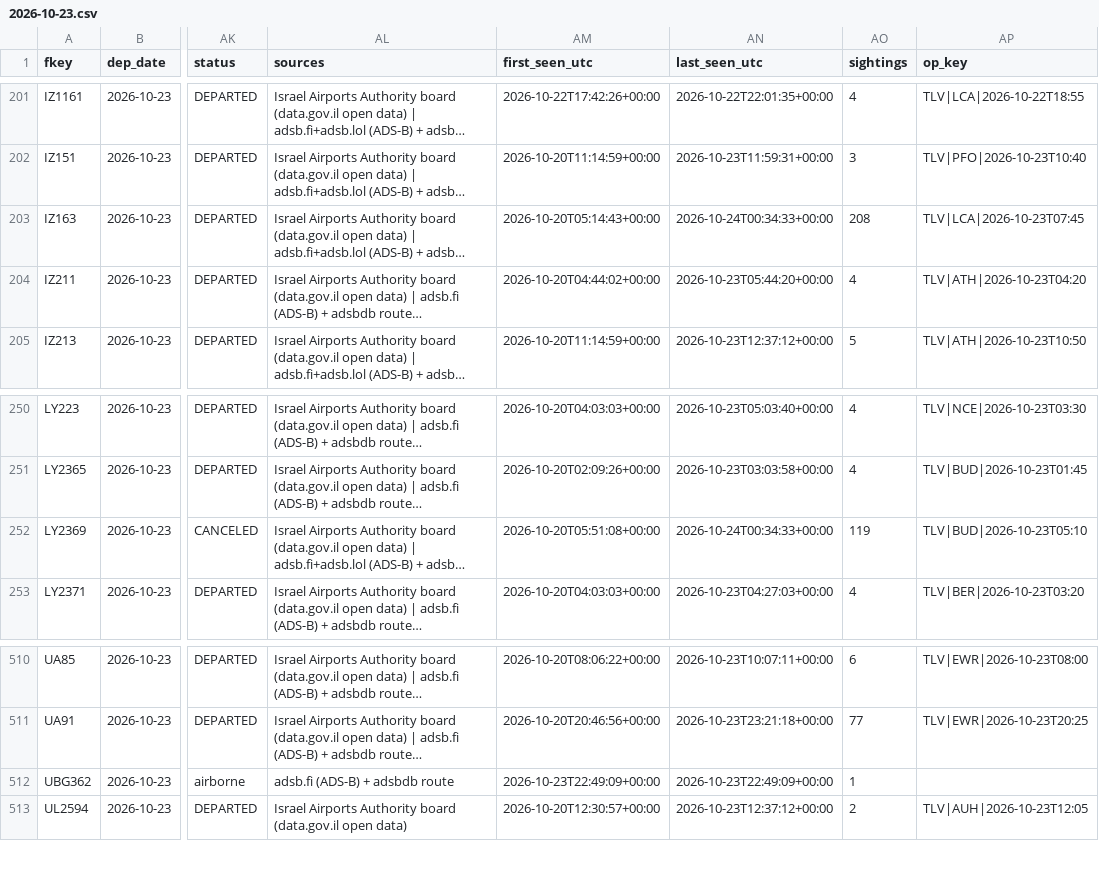
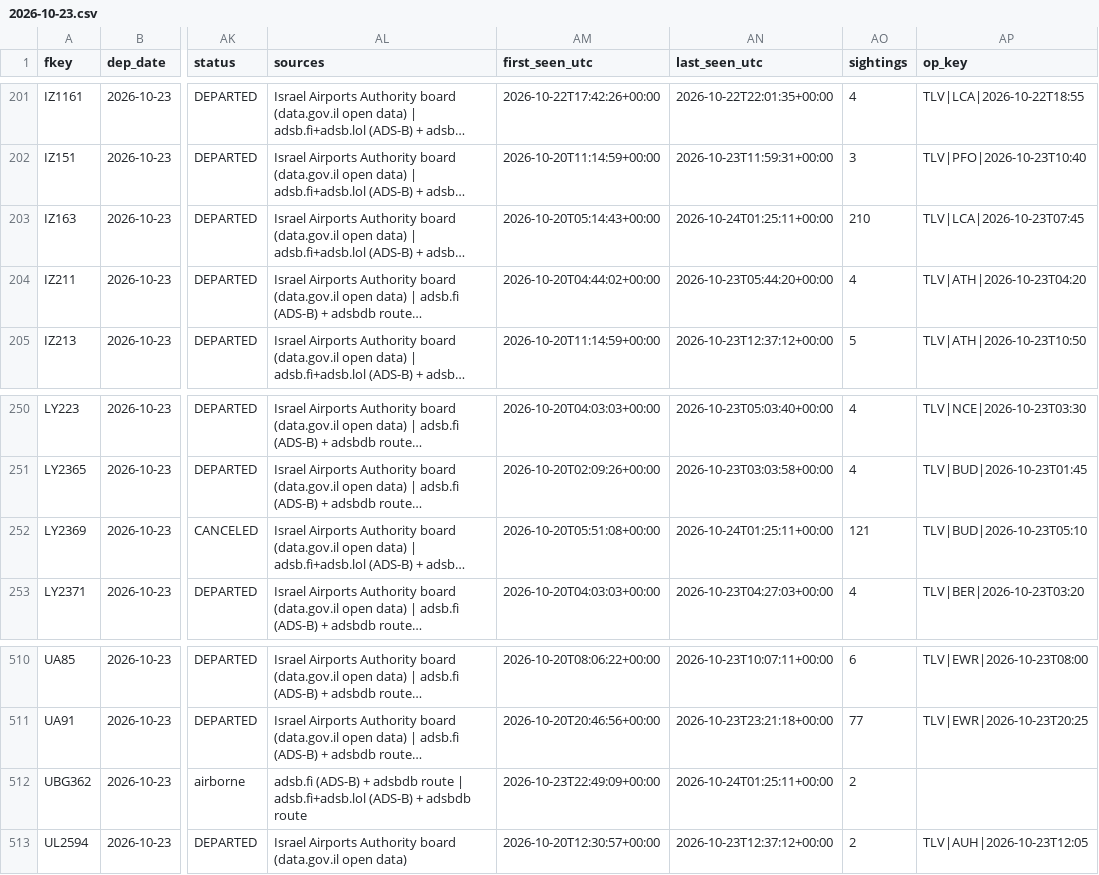
Before and after one commit to mrbugimposter3-ship-it/haramain-flights-live, a CSV file: data/flights/2026-10-23.csv, drawn as a sheet; only a part is shown, gaps mark what is left out; long unchanged cells end in …; the diff names each change by its address in the sheet, - before the commit and + after, or states it on an @@ line.

```diff
--- a/data/flights/2026-10-23.csv
+++ b/data/flights/2026-10-23.csv
-AN203 (last_seen_utc): 2026-10-24T00:34:33+00:00
+AN203 (last_seen_utc): 2026-10-24T01:25:11+00:00
-AO203 (sightings): 208
+AO203 (sightings): 210
-AN252 (last_seen_utc): 2026-10-24T00:34:33+00:00
+AN252 (last_seen_utc): 2026-10-24T01:25:11+00:00
-AO252 (sightings): 119
+AO252 (sightings): 121
-AL512 (sources): …adsbdb route
+AL512 (sources): …adsbdb route | adsb.fi+adsb.lol (ADS-B) + adsbdb route
-AN512 (last_seen_utc): 2026-10-23T22:49:09+00:00
+AN512 (last_seen_utc): 2026-10-24T01:25:11+00:00
-AO512 (sightings): 1
+AO512 (sightings): 2
```
Also changed, not shown: data/flights/2026-10-24.csv, data/flights/2026-10-25.csv, 52 other files.
